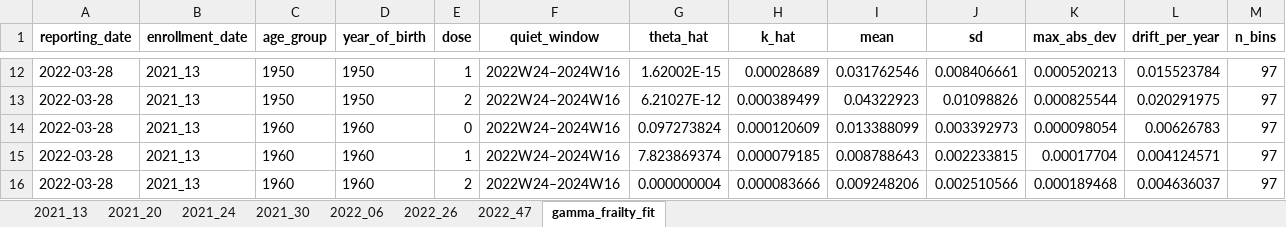
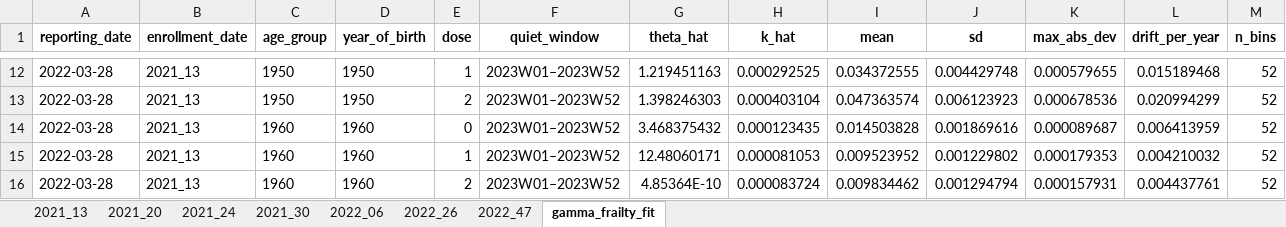
Before and after one commit to skirsch/KCOR, an Excel workbook: data/Czech/KCOR_summary.xlsx, sheet gamma_frailty_fit, drawn as a sheet; only a part is shown, gaps mark what is left out; values as stored, in another font and other column widths than the file's, no borders; the diff covers the shown part only; the diff names each change by its address in the sheet, - before the commit and + after, or states it on an @@ line.

Commit message:
1.4 correction, cy 2023 quiet period

```diff
--- a/data/Czech/KCOR_summary.xlsx (sheet gamma_frailty_fit)
+++ b/data/Czech/KCOR_summary.xlsx (sheet gamma_frailty_fit)
-F12:F16 (quiet_window): 2022W24–2024W16
+F12:F16 (quiet_window): 2023W01–2023W52
-G12 (theta_hat): 1.62002E-15
+G12 (theta_hat): 1.219451163
-H12 (k_hat): 0.00028689
+H12 (k_hat): 0.000292525
-I12 (mean): 0.031762546
+I12 (mean): 0.034372555
-J12 (sd): 0.008406661
+J12 (sd): 0.004429748
-K12 (max_abs_dev): 0.000520213
+K12 (max_abs_dev): 0.000579655
-L12 (drift_per_year): 0.015523784
+L12 (drift_per_year): 0.015189468
-M12:M16 (n_bins): 97
+M12:M16 (n_bins): 52
-G13 (theta_hat): 6.21027E-12
+G13 (theta_hat): 1.398246303
-H13 (k_hat): 0.000389499
+H13 (k_hat): 0.000403104
-I13 (mean): 0.04322923
+I13 (mean): 0.047363574
-J13 (sd): 0.01098826
+J13 (sd): 0.006123923
-K13 (max_abs_dev): 0.000825544
+K13 (max_abs_dev): 0.000678536
-L13 (drift_per_year): 0.020291975
+L13 (drift_per_year): 0.020994299
-G14 (theta_hat): 0.097273824
+G14 (theta_hat): 3.468375432
-H14 (k_hat): 0.000120609
+H14 (k_hat): 0.000123435
-I14 (mean): 0.013388099
+I14 (mean): 0.014503828
-J14 (sd): 0.003392973
+J14 (sd): 0.001869616
-K14 (max_abs_dev): 0.000098054
+K14 (max_abs_dev): 0.000089687
-L14 (drift_per_year): 0.00626783
+L14 (drift_per_year): 0.006413959
-G15 (theta_hat): 7.823869374
+G15 (theta_hat): 12.48060171
-H15 (k_hat): 0.000079185
+H15 (k_hat): 0.000081053
-I15 (mean): 0.008788643
+I15 (mean): 0.009523952
-J15 (sd): 0.002233815
+J15 (sd): 0.001229802
-K15 (max_abs_dev): 0.00017704
+K15 (max_abs_dev): 0.000179353
-L15 (drift_per_year): 0.004124571
+L15 (drift_per_year): 0.004210032
-G16 (theta_hat): 0.000000004
+G16 (theta_hat): 4.85364E-10
-H16 (k_hat): 0.000083666
+H16 (k_hat): 0.000083724
-I16 (mean): 0.009248206
+I16 (mean): 0.009834462
-J16 (sd): 0.002510566
+J16 (sd): 0.001294794
-K16 (max_abs_dev): 0.000189468
+K16 (max_abs_dev): 0.000157931
-L16 (drift_per_year): 0.004636037
+L16 (drift_per_year): 0.004437761
```
Also changed, not shown: 1959 edited cells elsewhere in this sheet, sheet 2022_47, sheet 2022_26, sheet 2022_06, sheet 2021_20, sheet 2021_30, sheet 2021_13, 1 more sheet, 7 other files.
